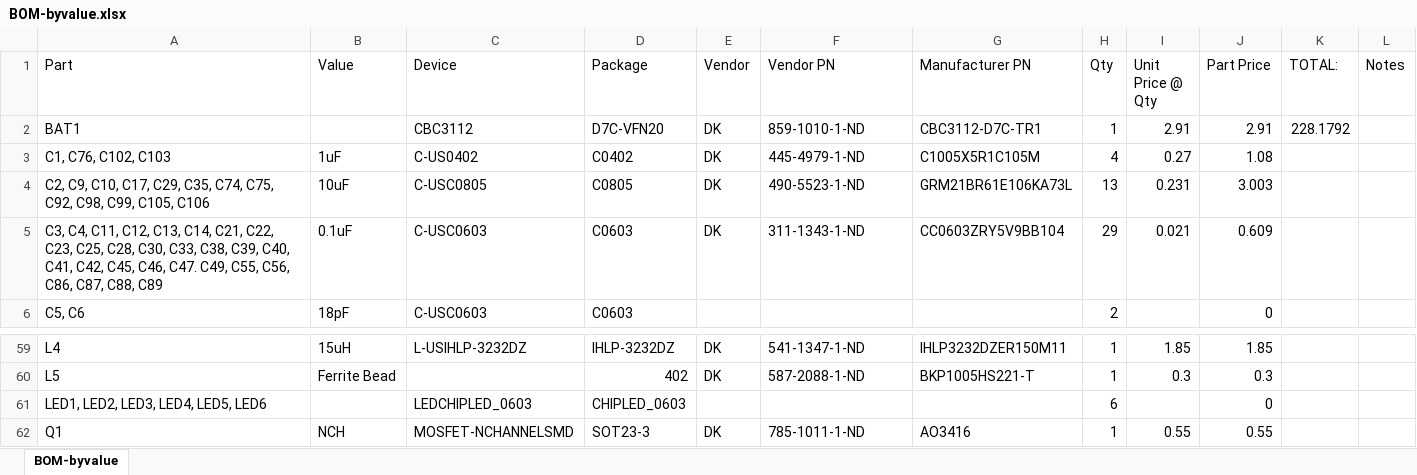
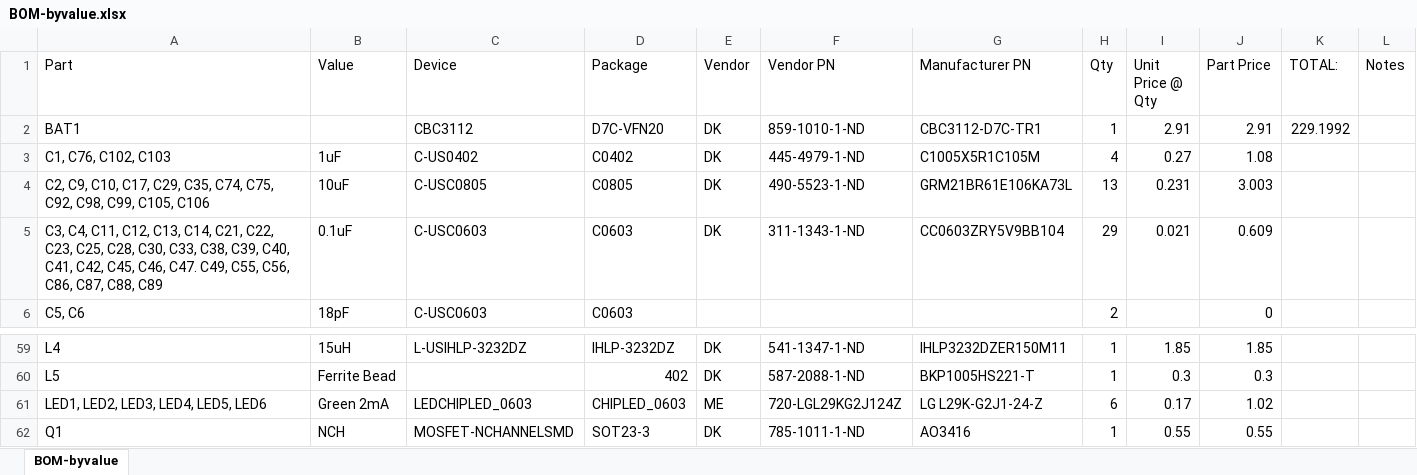
Before and after one commit to jbaker0428/Unified-Robotics-Development-Board, an Excel workbook: Documentation/BOM-byvalue.xlsx, sheet BOM-byvalue, drawn as a sheet; only a part is shown, gaps mark what is left out; values as stored, in another font and other column widths than the file's, no borders; the diff names each change by its address in the sheet, - before the commit and + after, or states it on an @@ line.

Commit message:
Specced part number for green power LEDs.
Signed-off-by: Joe Baker <jbaker0428@gmail.com>

```diff
--- a/Documentation/BOM-byvalue.xlsx (sheet BOM-byvalue)
+++ b/Documentation/BOM-byvalue.xlsx (sheet BOM-byvalue)
-K2 (TOTAL:): 228.1792
+K2 (TOTAL:): 229.1992
-B61 (Value): (empty)
+B61 (Value): Green 2mA
-E61 (Vendor): (empty)
+E61 (Vendor): ME
-F61 (Vendor PN): (empty)
+F61 (Vendor PN): 720-LGL29KG2J124Z
-G61 (Manufacturer PN): (empty)
+G61 (Manufacturer PN): LG L29K-G2J1-24-Z
-I61 (Unit Price @ Qty): (empty)
+I61 (Unit Price @ Qty): 0.17
-J61 (Part Price): 0
+J61 (Part Price): 1.02
```
